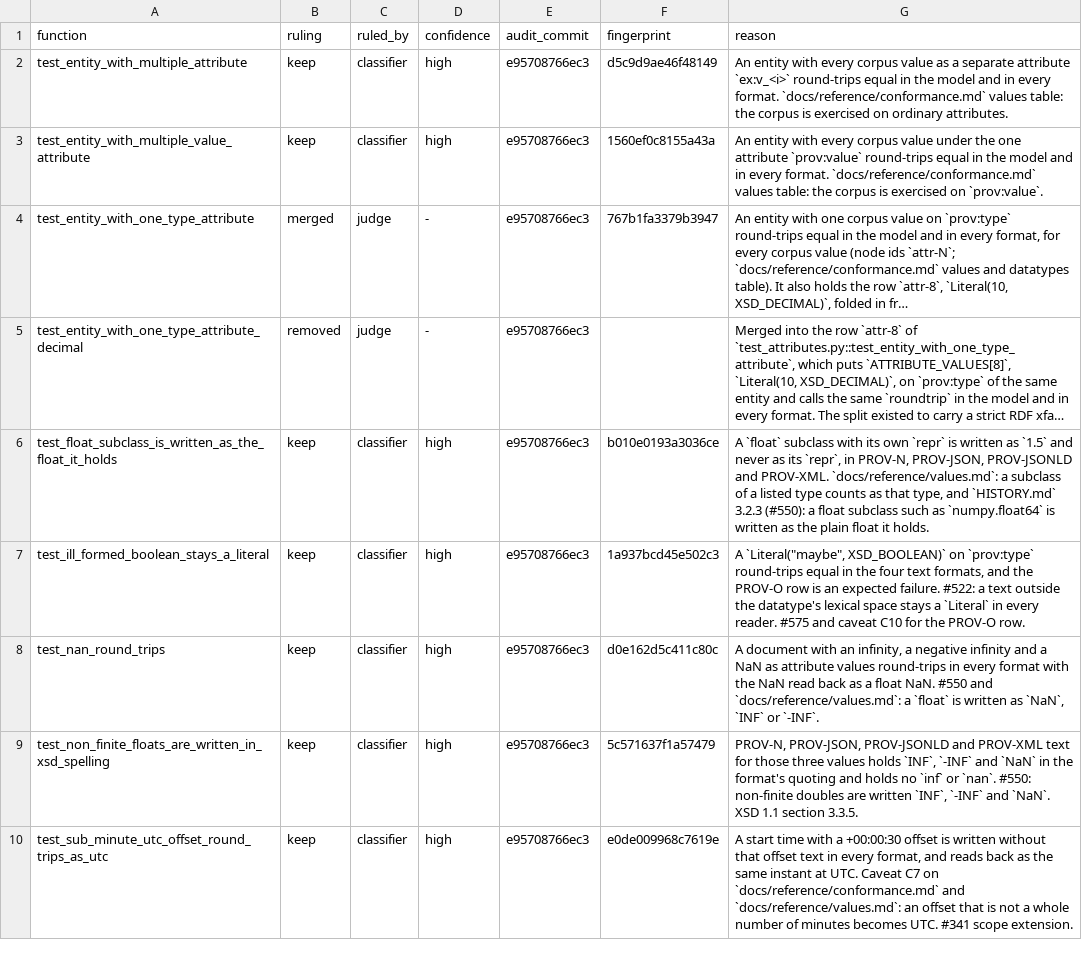
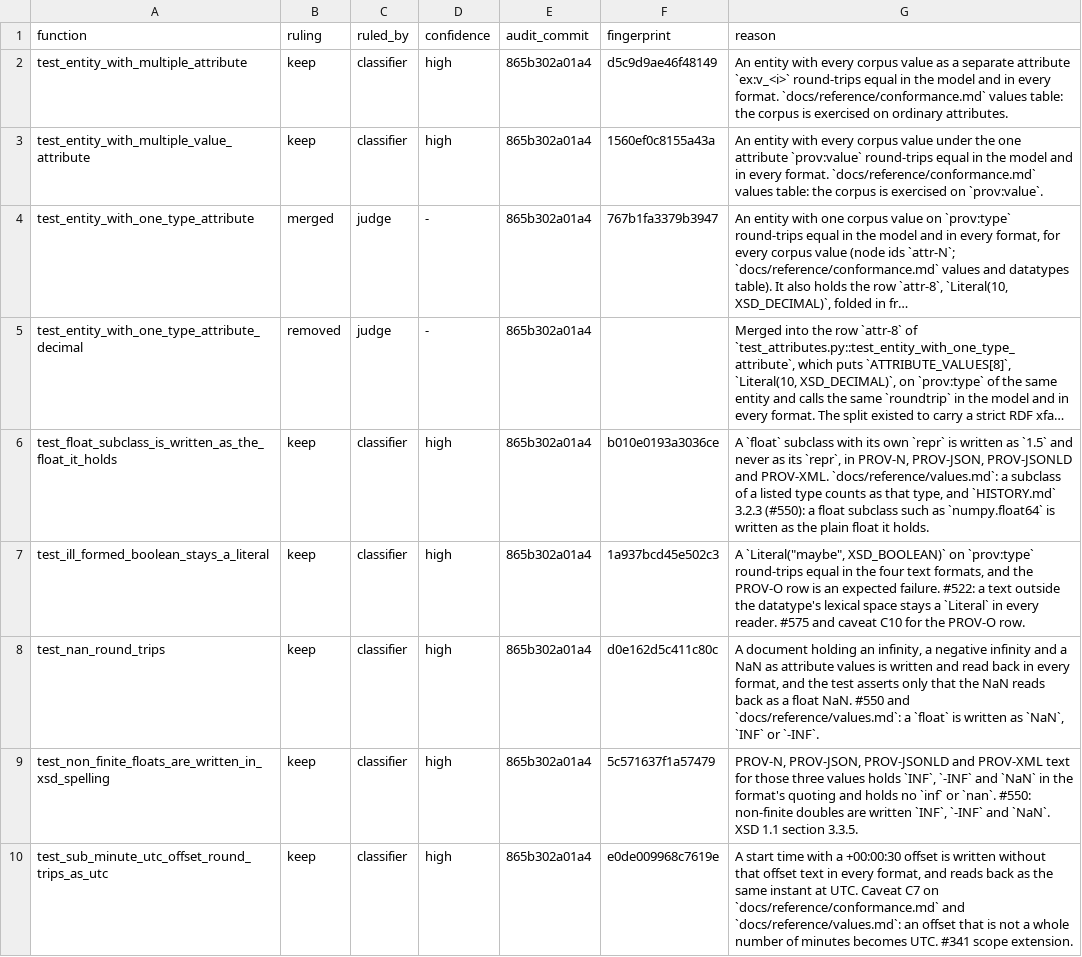
Before and after one commit to trungdong/prov, a TSV file: planning/test-audit/register/test_attributes.tsv, drawn as a sheet; long unchanged cells end in …; the diff names each change by its address in the sheet, - before the commit and + after, or states it on an @@ line.

```diff
--- a/planning/test-audit/register/test_attributes.tsv
+++ b/planning/test-audit/register/test_attributes.tsv
-E2:E10 (audit_commit): e95708766ec3
+E2:E10 (audit_commit): 865b302a01a4
-G8 (reason): A document with an infinity, a negative infinity and a NaN as attribute values round-trips in every format with the NaN read back as…
+G8 (reason): A document holding an infinity, a negative infinity and a NaN as attribute values is written and read back in every format, and the test asserts only that the NaN reads back as…
```
Also changed, not shown: planning/test-audit/register/test_attribute_typing.tsv, planning/test-audit/register/test_datetime_parsing.tsv, 4 other files.
